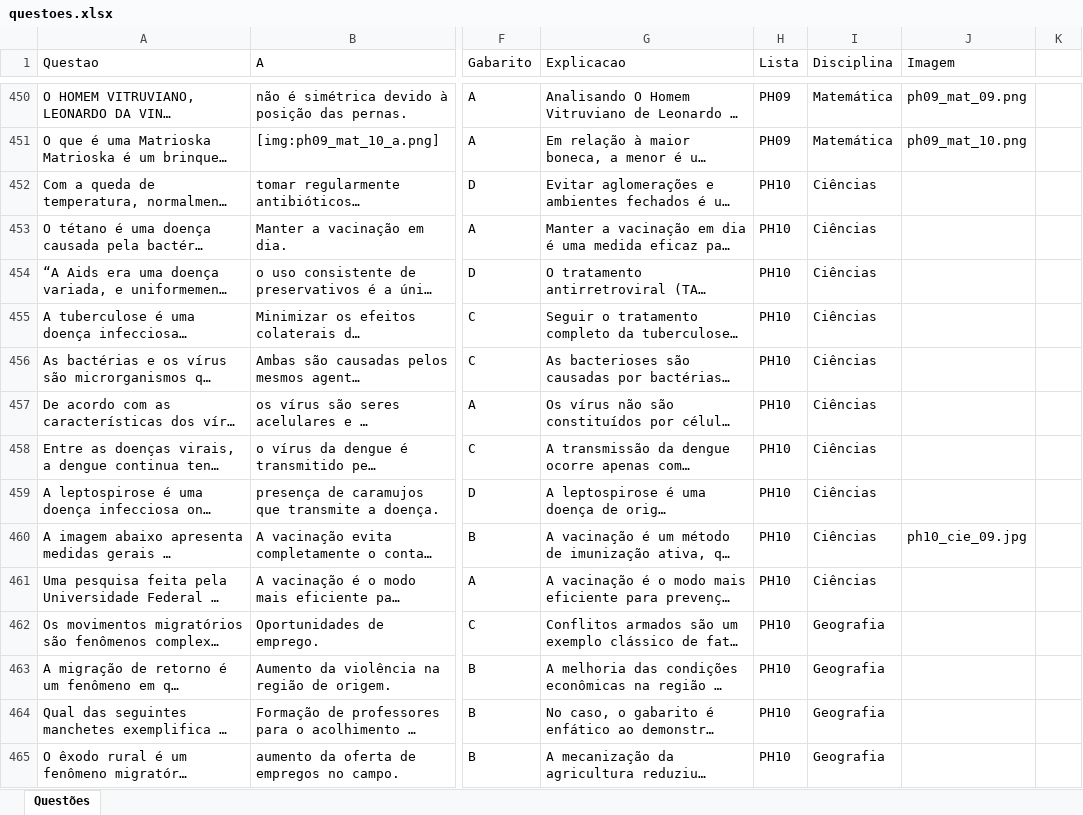
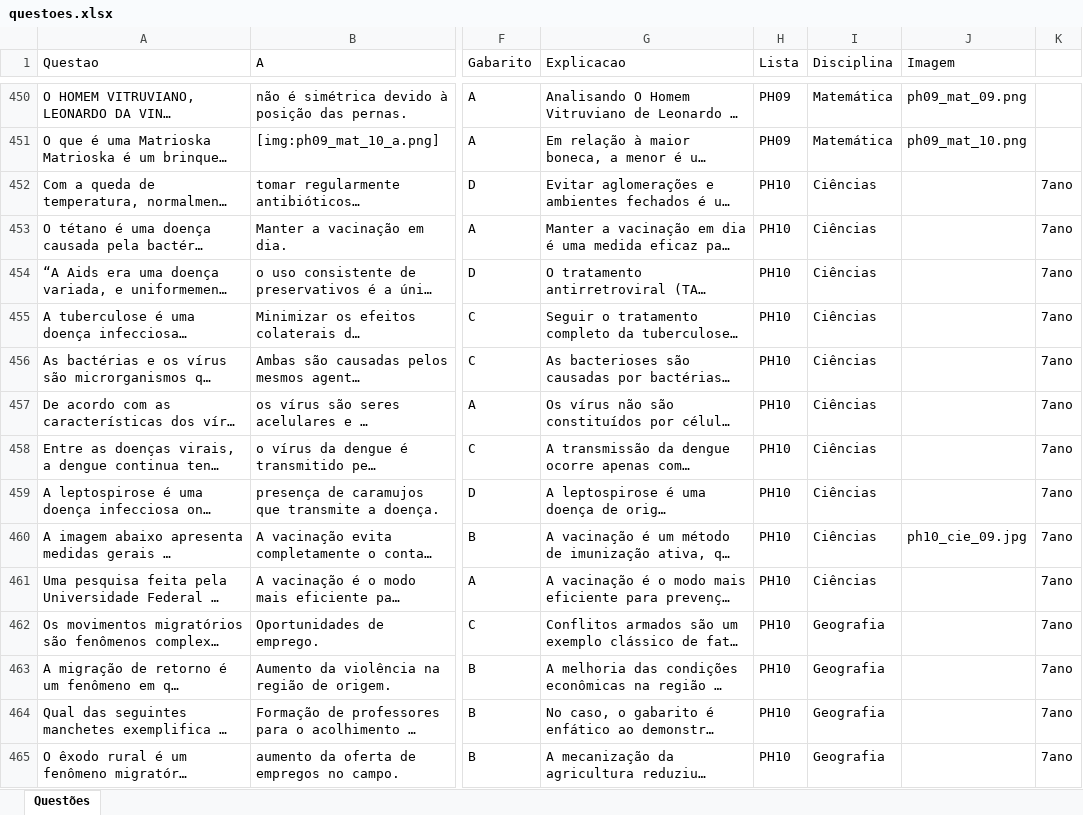
Before and after one commit to leobartolo/simuladoph, an Excel workbook: questoes.xlsx, sheet Questões, drawn as a sheet; only a part is shown, gaps mark what is left out; long unchanged cells end in …; values as stored, in another font and other column widths than the file's, no borders; the diff covers the shown part only; the diff names each change by its address in the sheet, - before the commit and + after, or states it on an @@ line.

Commit message:
update questoes.xlsx: PH10

```diff
--- a/questoes.xlsx (sheet Questões)
+++ b/questoes.xlsx (sheet Questões)
-K452:K465: (empty)
+K452:K465: 7ano
```
Also changed, not shown: 36 edited cells elsewhere in this sheet.
